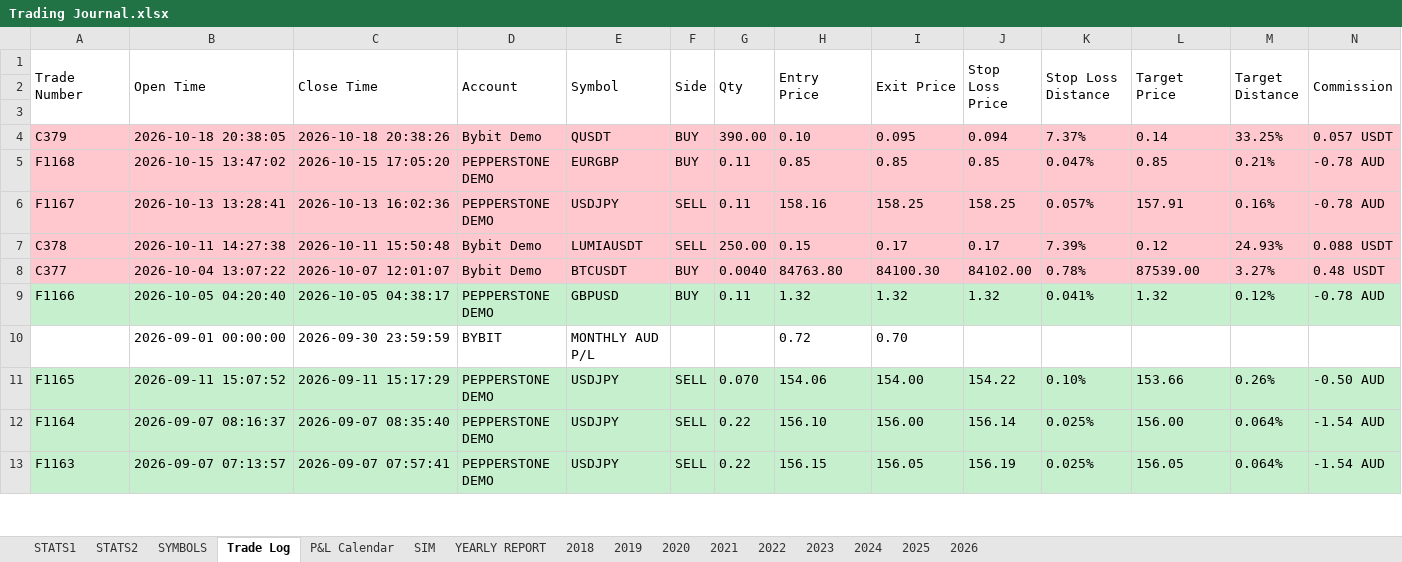
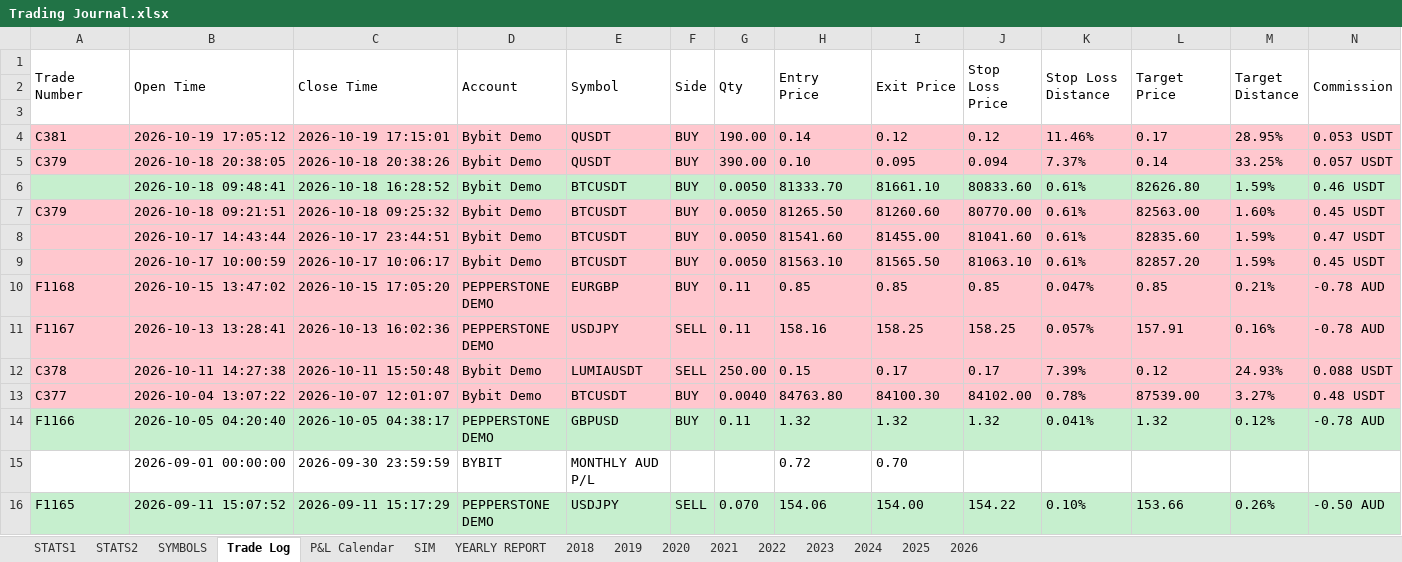
Before and after one commit to alexpsym/CODEX, an Excel workbook: journal/Trading Journal.xlsx, sheet Trade Log, drawn as a sheet; only a part is shown; the shorter side is filled out with more unchanged rows; values as stored, in another font and other column widths than the file's, no borders; conditional formats not drawn; rows hold the shown columns only; the diff names each change by its address in the sheet, - before the commit and + after, or states it on an @@ line.

```diff
--- a/journal/Trading Journal.xlsx (sheet Trade Log)
+++ b/journal/Trading Journal.xlsx (sheet Trade Log)
+row 4: C381 | 2026-10-19 17:05:12 | 2026-10-19 17:15:01 | Bybit Demo | QUSDT | BUY | 190.00 | 0.14 | 0.12 | 0.12 | 11.46% | 0.17 | 28.95% | 0.053 USDT
+row 6:  | 2026-10-18 09:48:41 | 2026-10-18 16:28:52 | Bybit Demo | BTCUSDT | BUY | 0.0050 | 81333.70 | 81661.10 | 80833.60 | 0.61% | 82626.80 | 1.59% | 0.46 USDT
+row 7: C379 | 2026-10-18 09:21:51 | 2026-10-18 09:25:32 | Bybit Demo | BTCUSDT | BUY | 0.0050 | 81265.50 | 81260.60 | 80770.00 | 0.61% | 82563.00 | 1.60% | 0.45 USDT
+row 8:  | 2026-10-17 14:43:44 | 2026-10-17 23:44:51 | Bybit Demo | BTCUSDT | BUY | 0.0050 | 81541.60 | 81455.00 | 81041.60 | 0.61% | 82835.60 | 1.59% | 0.47 USDT
+row 9:  | 2026-10-17 10:00:59 | 2026-10-17 10:06:17 | Bybit Demo | BTCUSDT | BUY | 0.0050 | 81563.10 | 81565.50 | 81063.10 | 0.61% | 82857.20 | 1.59% | 0.45 USDT
```
Also changed, not shown: sheet SIM, sheet STATS1, sheet 2026, sheet YEARLY REPORT, sheet SYMBOLS, sheet STATS2, 1 more sheet, hidden cells, charts or pictures, 4 other files.
